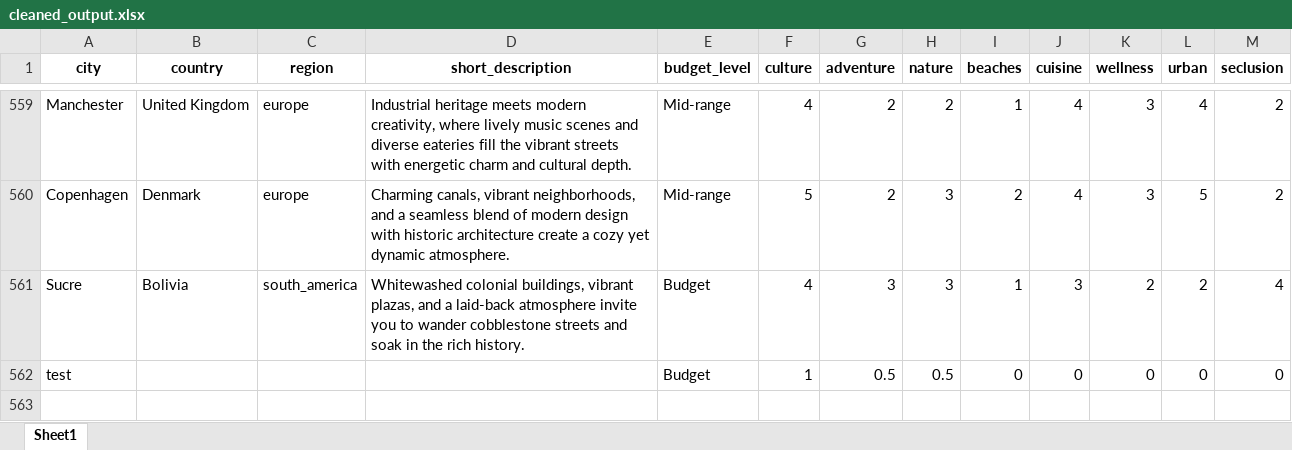
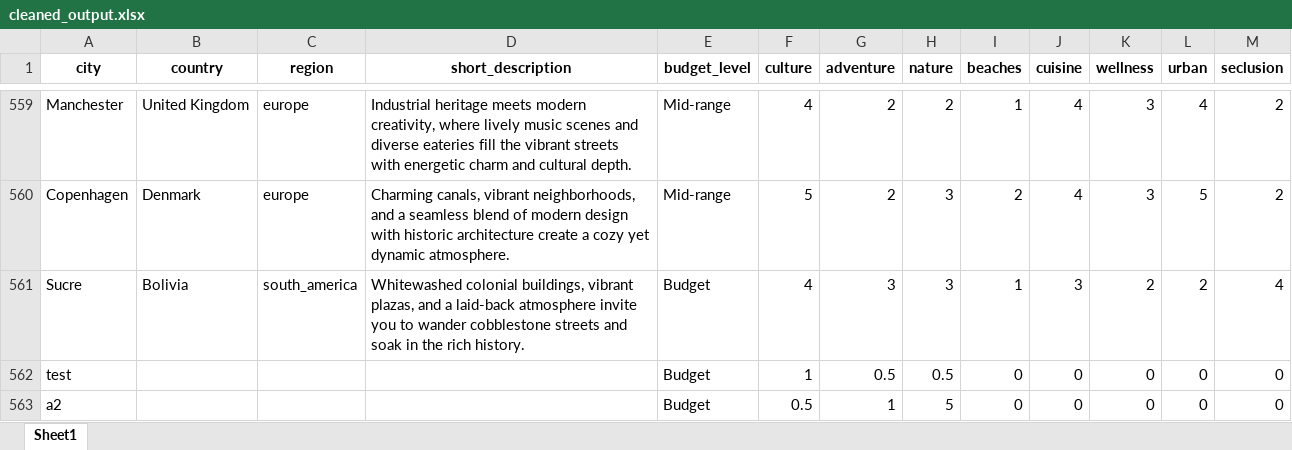
Before and after one commit to Dhay-Alharbi/Travel-planner-Python-project, an Excel workbook: cleaned_output.xlsx, sheet Sheet1, drawn as a sheet; only a part is shown, gaps mark what is left out; values as stored, in another font and other column widths than the file's, no borders; the diff names each change by its address in the sheet, - before the commit and + after, or states it on an @@ line.

Commit message:
Add rating for a2

```diff
--- a/cleaned_output.xlsx (sheet Sheet1)
+++ b/cleaned_output.xlsx (sheet Sheet1)
+row 563: a2 |  |  |  | Budget | 0.5 | 1 | 5 | 0 | 0 | 0 | 0 | 0
```
